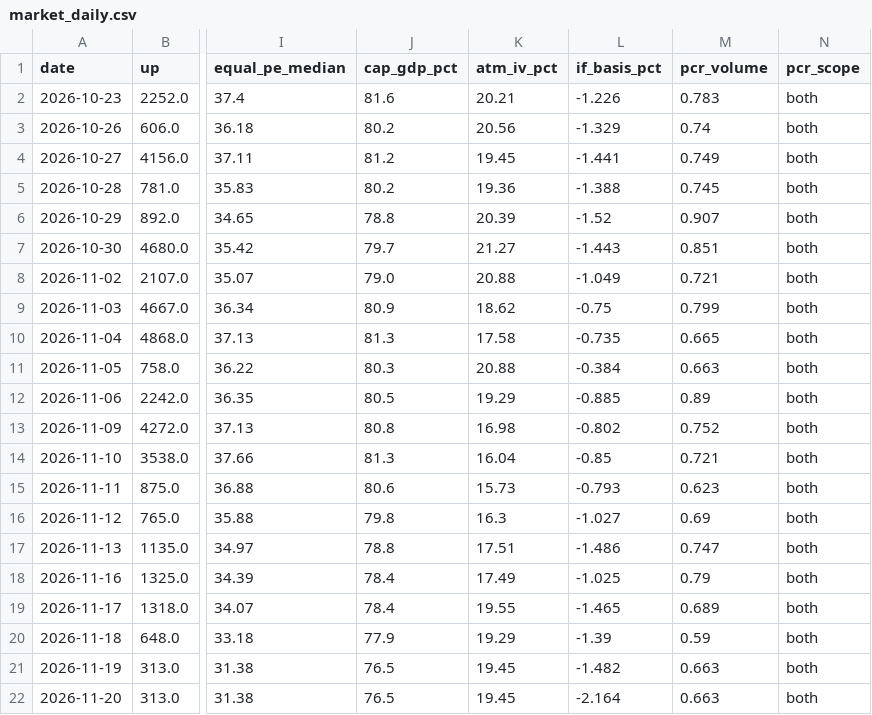
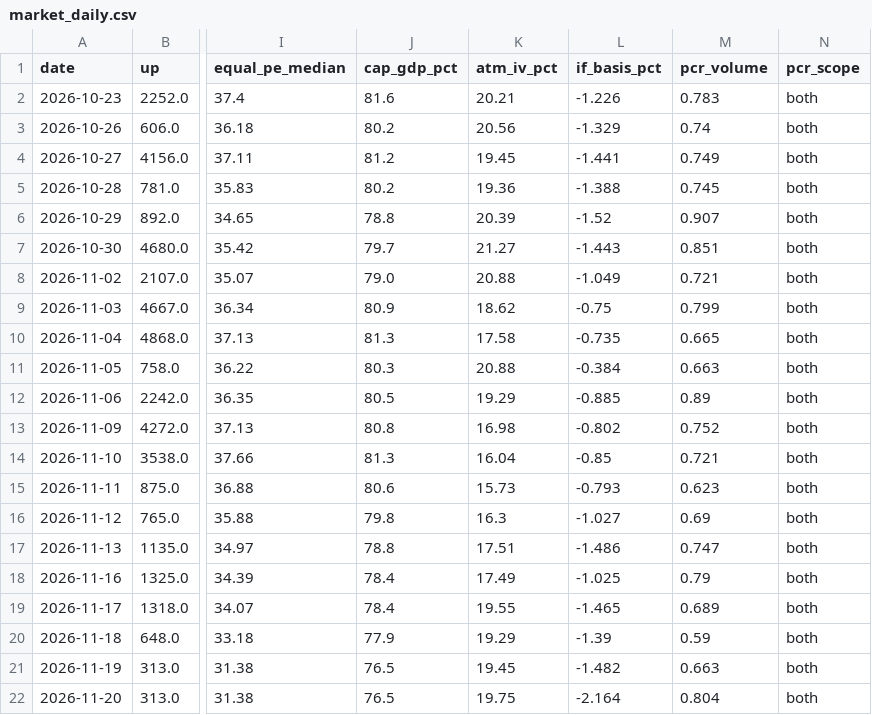
Before and after one commit to zlmnls/blues, a CSV file: dashboard/data/history/market_daily.csv, drawn as a sheet; only a part is shown, gaps mark what is left out; the diff names each change by its address in the sheet, - before the commit and + after, or states it on an @@ line.

```diff
--- a/dashboard/data/history/market_daily.csv
+++ b/dashboard/data/history/market_daily.csv
-K22 (atm_iv_pct): 19.45
+K22 (atm_iv_pct): 19.75
-M22 (pcr_volume): 0.663
+M22 (pcr_volume): 0.804
```
Also changed, not shown: dashboard/data/history/sse_pcr.csv, dashboard/data/history/szse_pcr.csv, 3 other files.
